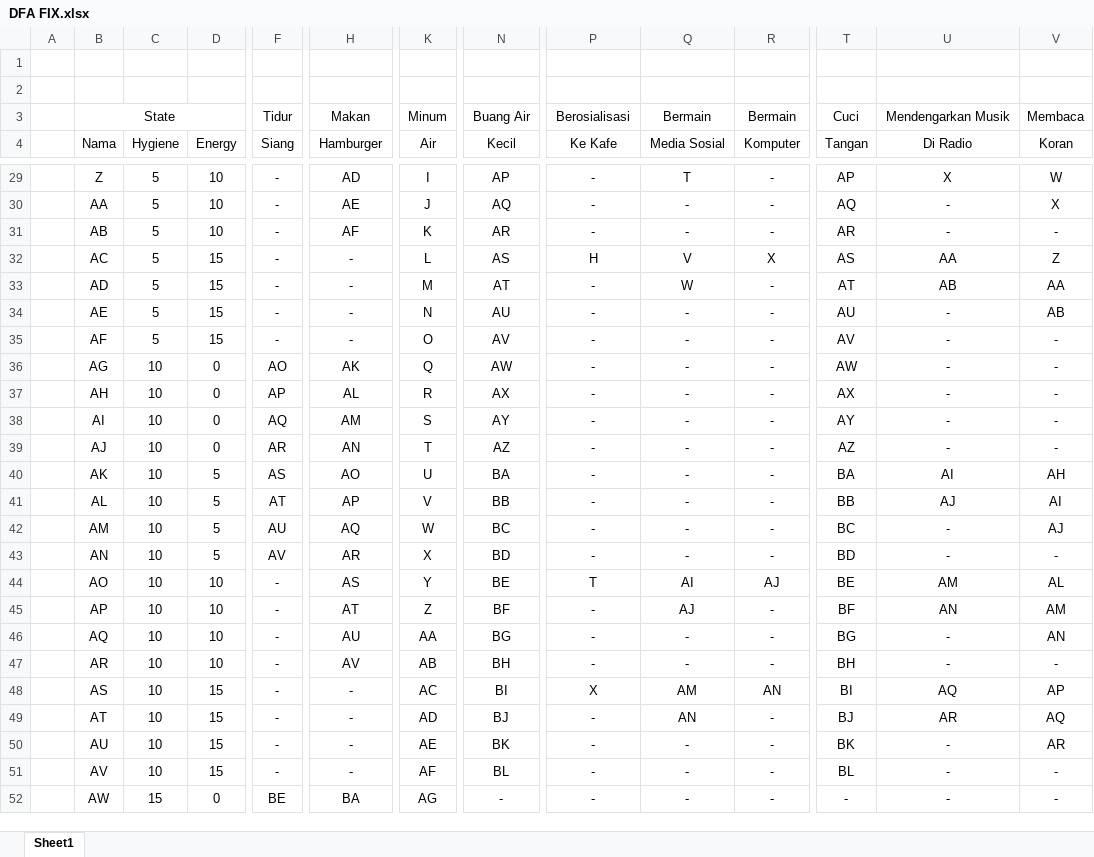
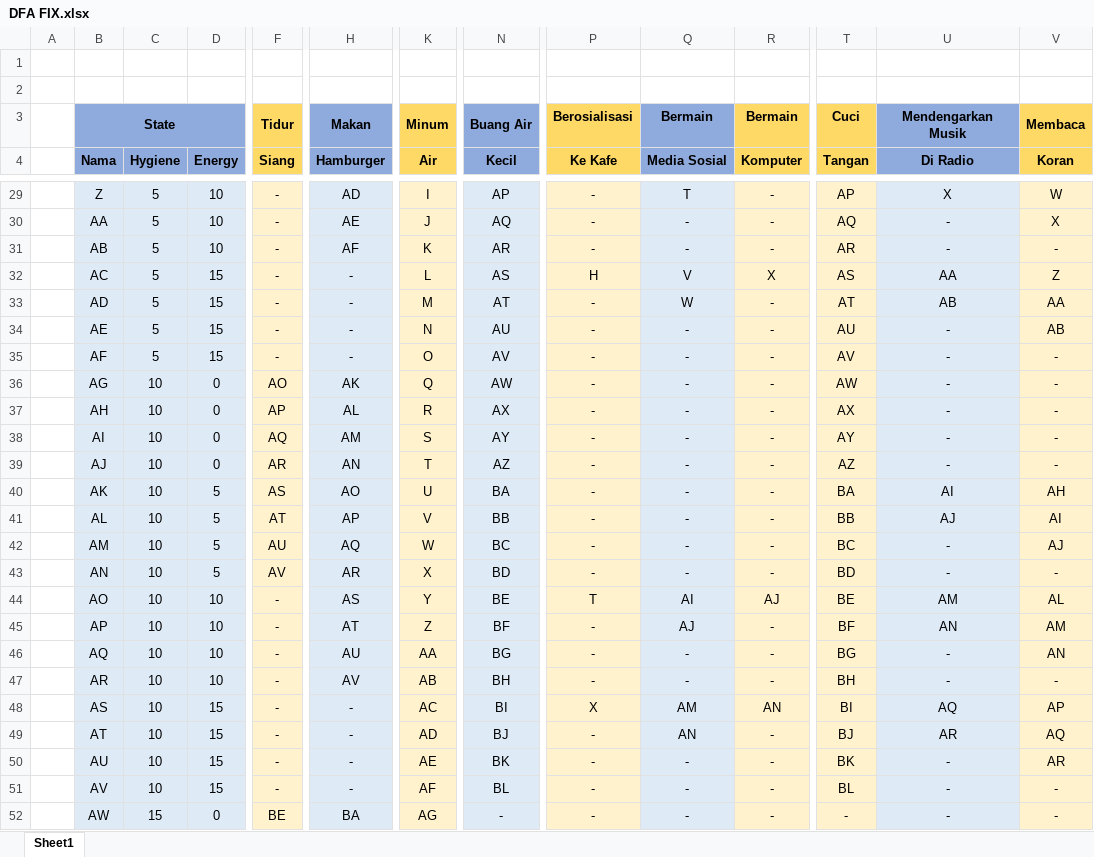
Before and after one commit to indrafnugroho/The-Sims, an Excel workbook: DFA FIX.xlsx, sheet Sheet1, drawn as a sheet; only a part is shown, gaps mark what is left out; values as stored, in another font and other column widths than the file's, no borders; the diff covers the shown part only; the diff names each change by its address in the sheet, - before the commit and + after, or states it on an @@ line.

```diff
--- a/DFA FIX.xlsx (sheet Sheet1)
+++ b/DFA FIX.xlsx (sheet Sheet1)
-B3 bold: off
+B3 bold: on
-B3:D4 fill: none
+B3:D4 fill: #8FAADC
-F3:F4 fill: none
+F3:F4 fill: #FFD966
-F3 bold: off
+F3 bold: on
-H3 bold: off
+H3 bold: on
-H3:H4 fill: none
+H3:H4 fill: #8FAADC
-K3:K4 fill: none
+K3:K4 fill: #FFD966
-K3 bold: off
+K3 bold: on
-N3 bold: off
+N3 bold: on
-N3:N4 fill: none
+N3:N4 fill: #8FAADC
-P3:P4 fill: none
+P3:P4 fill: #FFD966
-P3:V3 bold: off
+P3:V3 bold: on
-Q3:Q4 fill: none
+Q3:Q4 fill: #8FAADC
-R3:R4 fill: none
+R3:R4 fill: #FFD966
-T3:T4 fill: none
+T3:T4 fill: #FFD966
-U3:U4 fill: none
+U3:U4 fill: #8FAADC
-V3:V4 fill: none
+V3:V4 fill: #FFD966
-B4:R4 bold: off
+B4:R4 bold: on
-T4:V4 bold: off
+T4:V4 bold: on
-B29:D52 fill: none
+B29:D52 fill: #DEEBF7
-F29:F52 fill: none
+F29:F52 fill: #FFF2CC
-H29:H52 fill: none
+H29:H52 fill: #DEEBF7
-K29:K52 fill: none
+K29:K52 fill: #FFF2CC
-N29:N52 fill: none
+N29:N52 fill: #DEEBF7
-P29:P52 fill: none
+P29:P52 fill: #FFF2CC
-Q29:Q52 fill: none
+Q29:Q52 fill: #DEEBF7
-R29:R52 fill: none
+R29:R52 fill: #FFF2CC
-T29:T52 fill: none
+T29:T52 fill: #FFF2CC
-U29:U52 fill: none
+U29:U52 fill: #DEEBF7
-V29:V52 fill: none
+V29:V52 fill: #FFF2CC
```
Also changed, not shown: cell formats elsewhere in this sheet.
